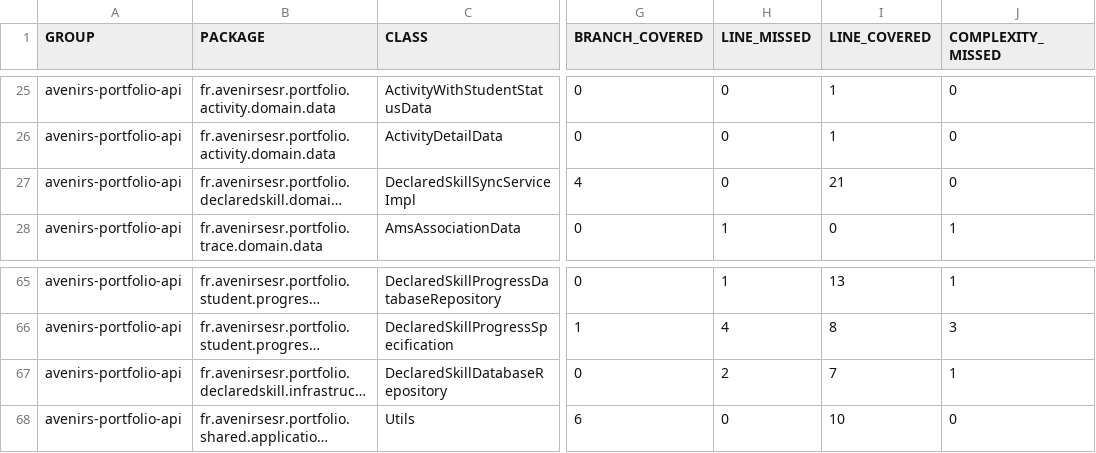
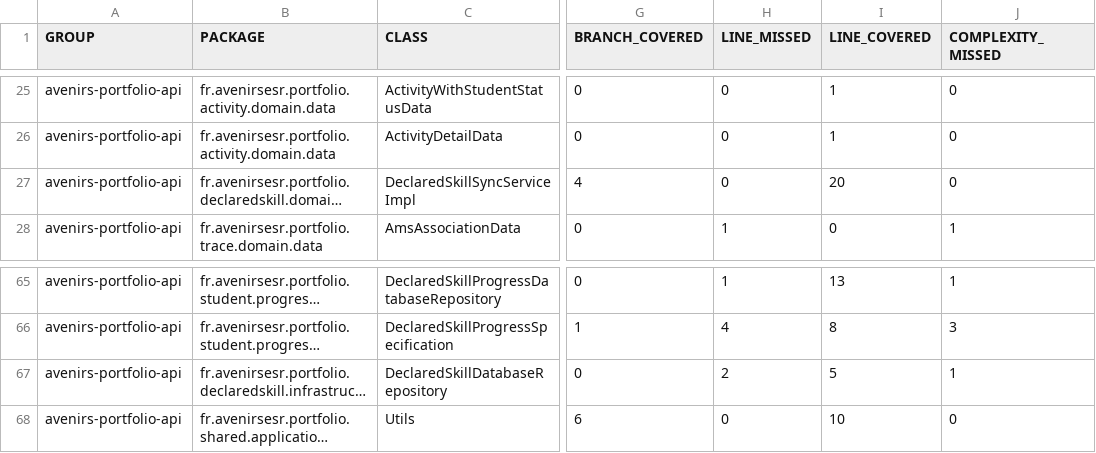
Before and after one commit to avenirs-esr/avenirs-portfolio-api, a CSV file: docs/jacoco-report/jacoco/jacoco.csv, drawn as a sheet; only a part is shown, gaps mark what is left out; long unchanged cells end in …; the diff names each change by its address in the sheet, - before the commit and + after, or states it on an @@ line.

```diff
--- a/docs/jacoco-report/jacoco/jacoco.csv
+++ b/docs/jacoco-report/jacoco/jacoco.csv
-I27 (LINE_COVERED): 21
+I27 (LINE_COVERED): 20
-I67 (LINE_COVERED): 7
+I67 (LINE_COVERED): 5
```
Also changed, not shown: 14 other files.
